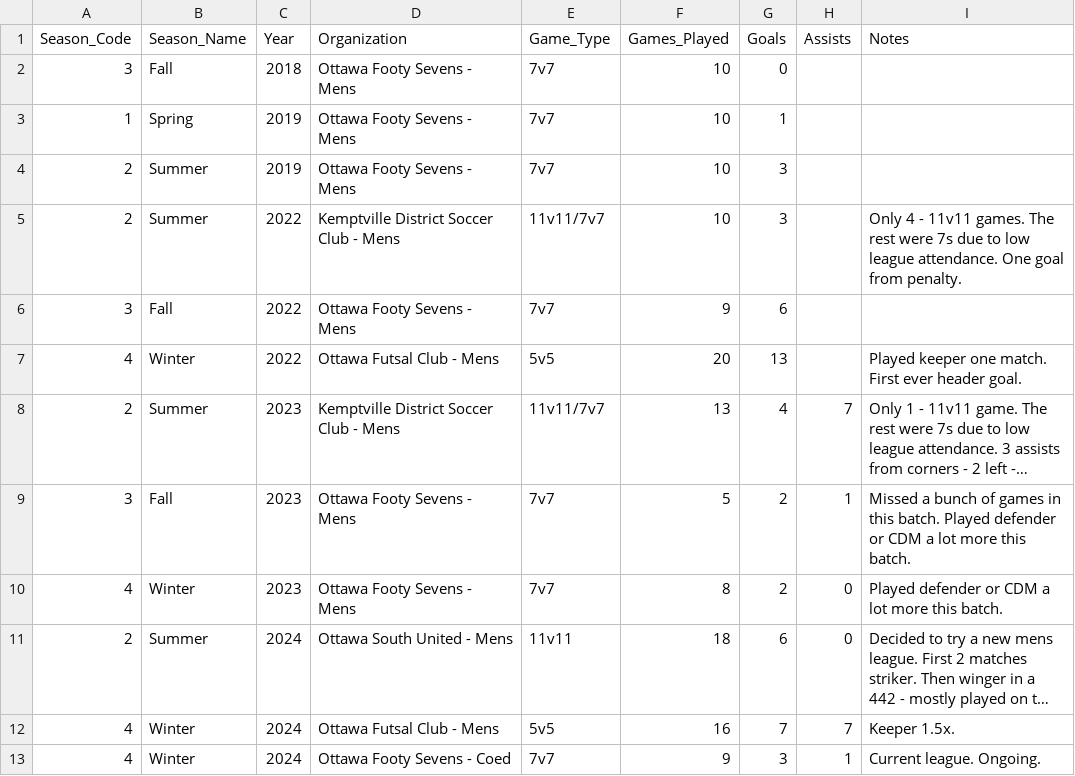
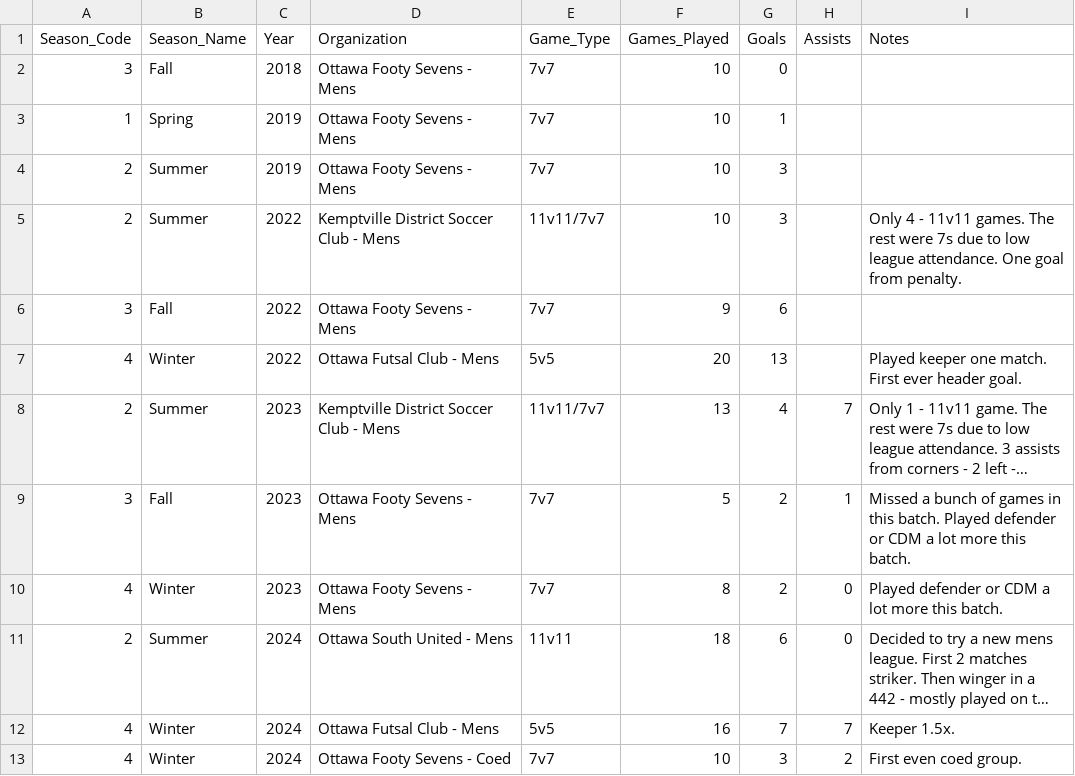
Before and after one commit to s-g-mo/mindovermatterfc, a CSV file: app/data/seasonal_stats.csv, drawn as a sheet; long unchanged cells end in ….

```diff
--- a/app/data/seasonal_stats.csv
+++ b/app/data/seasonal_stats.csv
@@ -12,2 +12,2 @@ Season_Code,Season_Name,Year,Organization,Game_Type,Games_Played,Goals,Assists,N
 4, Winter, 2024, "Ottawa Futsal Club - Mens",              5v5,       16,  7, 7,Keeper 1.5x.
-4, Winter, 2024, "Ottawa Footy Sevens - Coed",             7v7,        9,  3, 1,Current league. Ongoing.
+4, Winter, 2024, "Ottawa Footy Sevens - Coed",             7v7,       10,  3, 2,First even coed group.
```
Also changed, not shown: app/data/game_stats.csv.
